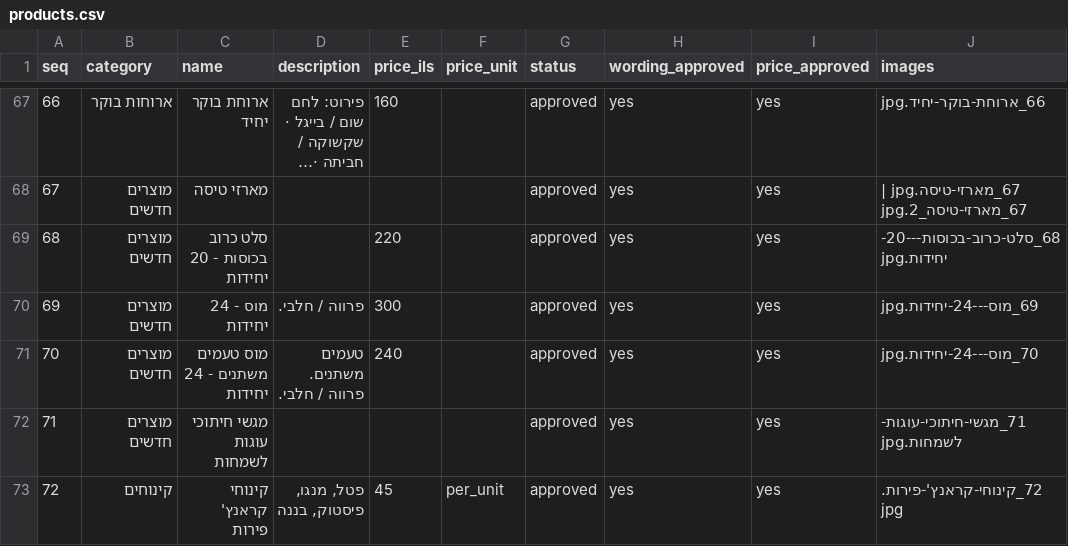
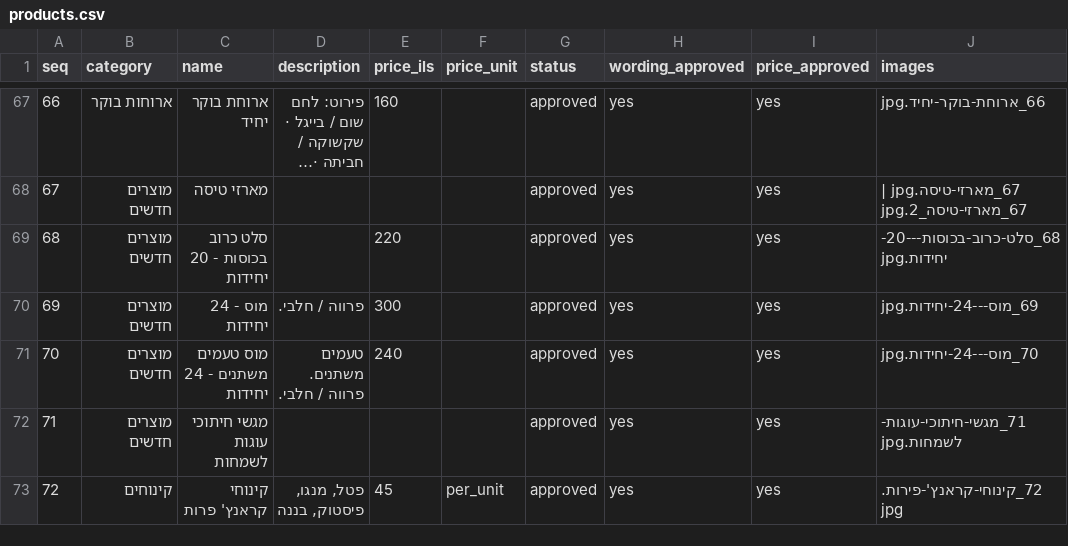
Before and after one commit to Evyatar-Hazan/nis-boutique-catering, a CSV file: apps/frontend/nis-boutique-catering/data/products.csv, drawn as a sheet; only a part is shown, gaps mark what is left out; long unchanged cells end in …; the diff names each change by its address in the sheet, - before the commit and + after, or states it on an @@ line.

Commit message:
fix(catalog): correct fruit crunch product spelling

```diff
--- a/apps/frontend/nis-boutique-catering/data/products.csv
+++ b/apps/frontend/nis-boutique-catering/data/products.csv
-C73 (name): קינוחי קראנץ' פירות
+C73 (name): קינוחי קראנץ' פרות
```
Also changed, not shown: 2 other files.
